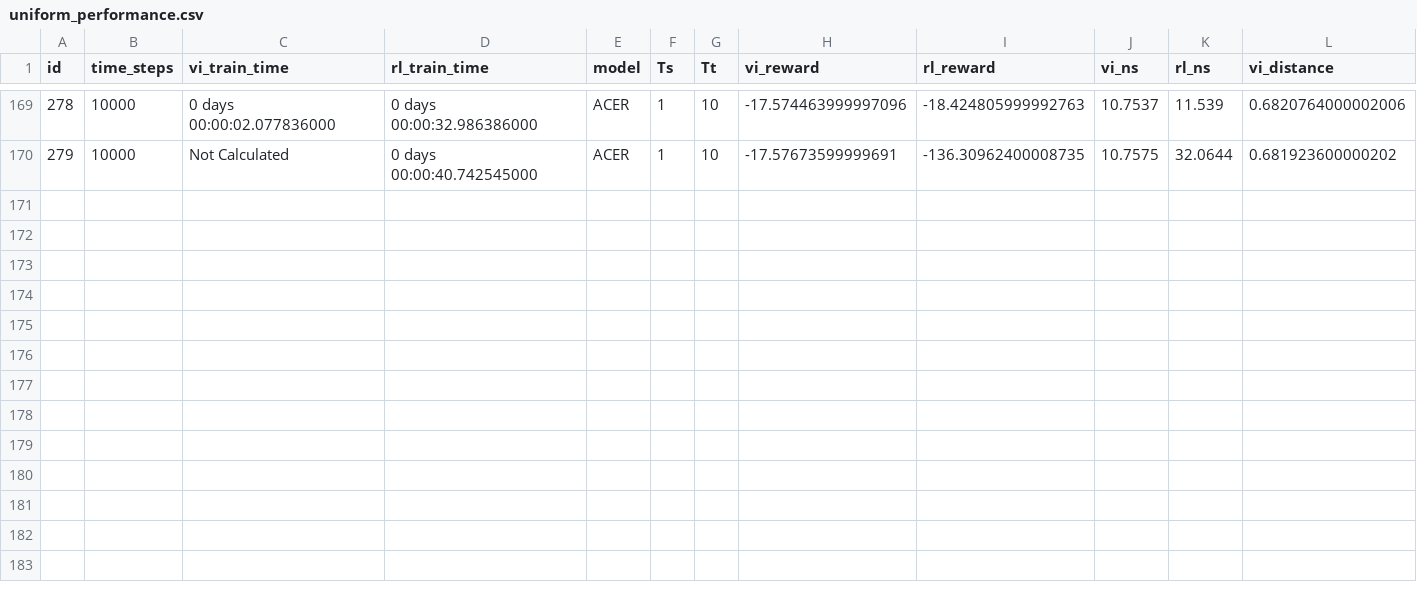
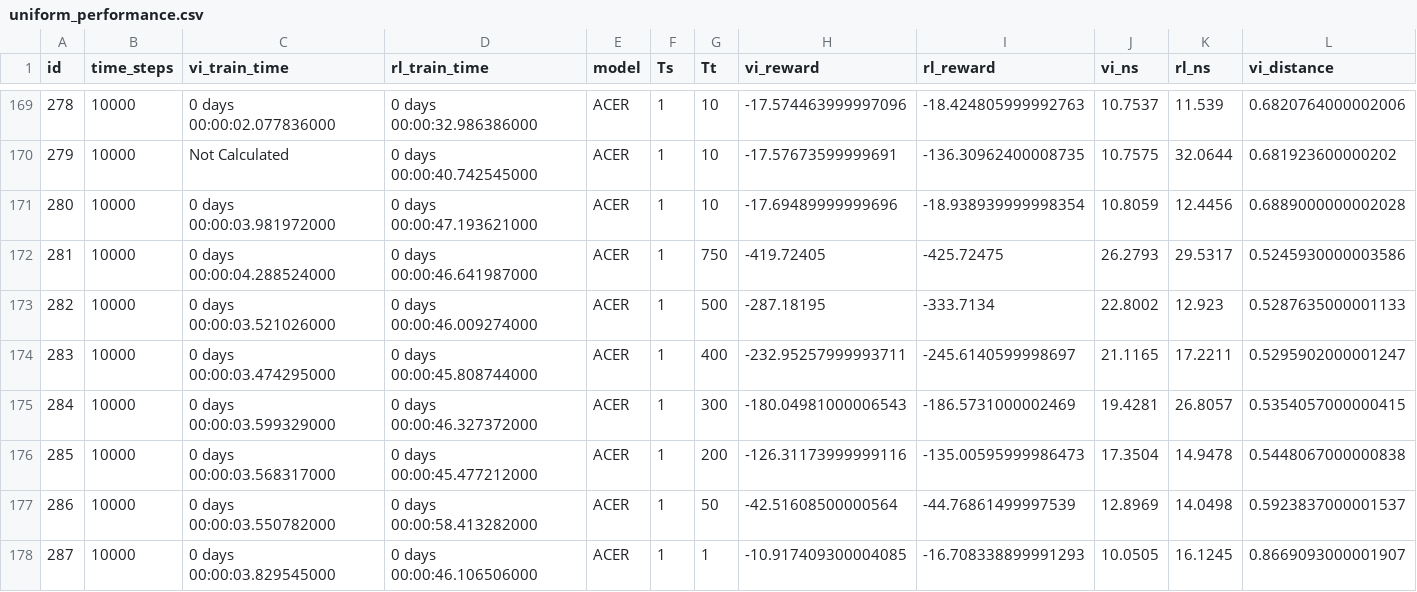
Before and after one commit to isaacOnline/rl_for_al, a CSV file: experiments/vi_vs_sb/uniform/uniform_performance.csv, drawn as a sheet; only a part is shown, gaps mark what is left out; rows hold the shown columns only; the diff names each change by its address in the sheet, - before the commit and + after, or states it on an @@ line.

```diff
--- a/experiments/vi_vs_sb/uniform/uniform_performance.csv
+++ b/experiments/vi_vs_sb/uniform/uniform_performance.csv
+row 171: 280 | 10000 | 0 days 00:00:03.981972000 | 0 days 00:00:47.193621000 | ACER | 1 | 10 | -17.69489999999696 | -18.938939999998354 | 10.8059 | 12.4456 | 0.6889000000002028
+row 172: 281 | 10000 | 0 days 00:00:04.288524000 | 0 days 00:00:46.641987000 | ACER | 1 | 750 | -419.72405 | -425.72475 | 26.2793 | 29.5317 | 0.5245930000003586
+row 173: 282 | 10000 | 0 days 00:00:03.521026000 | 0 days 00:00:46.009274000 | ACER | 1 | 500 | -287.18195 | -333.7134 | 22.8002 | 12.923 | 0.5287635000001133
+row 174: 283 | 10000 | 0 days 00:00:03.474295000 | 0 days 00:00:45.808744000 | ACER | 1 | 400 | -232.95257999993711 | -245.6140599998697 | 21.1165 | 17.2211 | 0.5295902000001247
+row 175: 284 | 10000 | 0 days 00:00:03.599329000 | 0 days 00:00:46.327372000 | ACER | 1 | 300 | -180.04981000006543 | -186.5731000002469 | 19.4281 | 26.8057 | 0.5354057000000415
+row 176: 285 | 10000 | 0 days 00:00:03.568317000 | 0 days 00:00:45.477212000 | ACER | 1 | 200 | -126.31173999999116 | -135.00595999986473 | 17.3504 | 14.9478 | 0.5448067000000838
+row 177: 286 | 10000 | 0 days 00:00:03.550782000 | 0 days 00:00:58.413282000 | ACER | 1 | 50 | -42.51608500000564 | -44.76861499997539 | 12.8969 | 14.0498 | 0.5923837000001537
+row 178: 287 | 10000 | 0 days 00:00:03.829545000 | 0 days 00:00:46.106506000 | ACER | 1 | 1 | -10.917409300004085 | -16.708338899991293 | 10.0505 | 16.1245 | 0.8669093000001907
```
Also changed, not shown: experiments/vi_vs_sb/non_uniform/non_uniform_performance.csv, experiments/vi_vs_sb/recharging/recharging_performance.csv, 2 other files.
